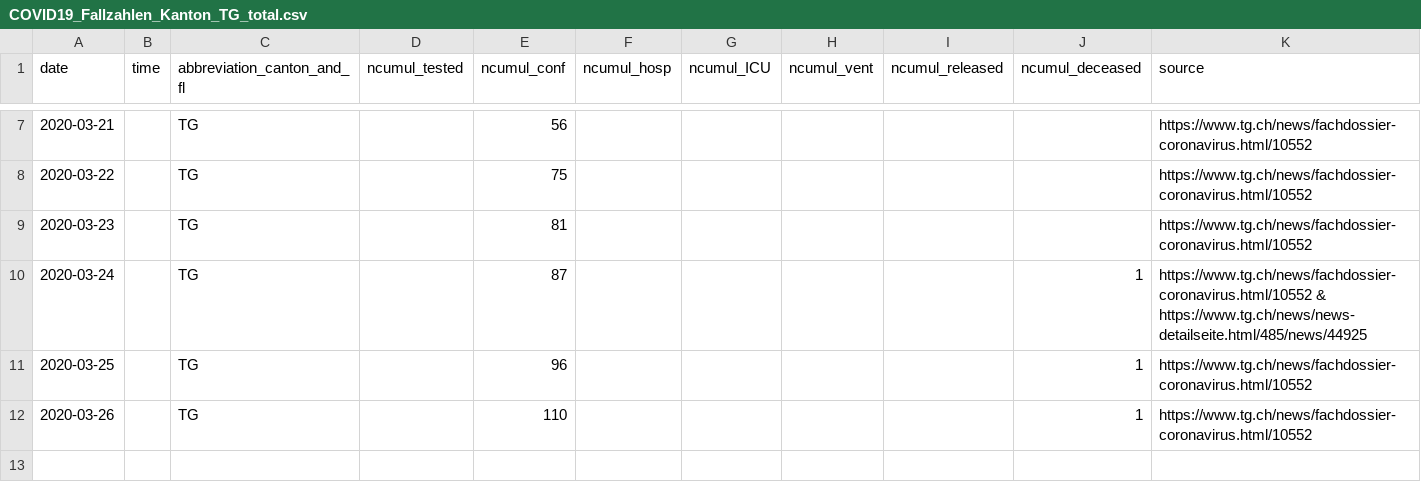
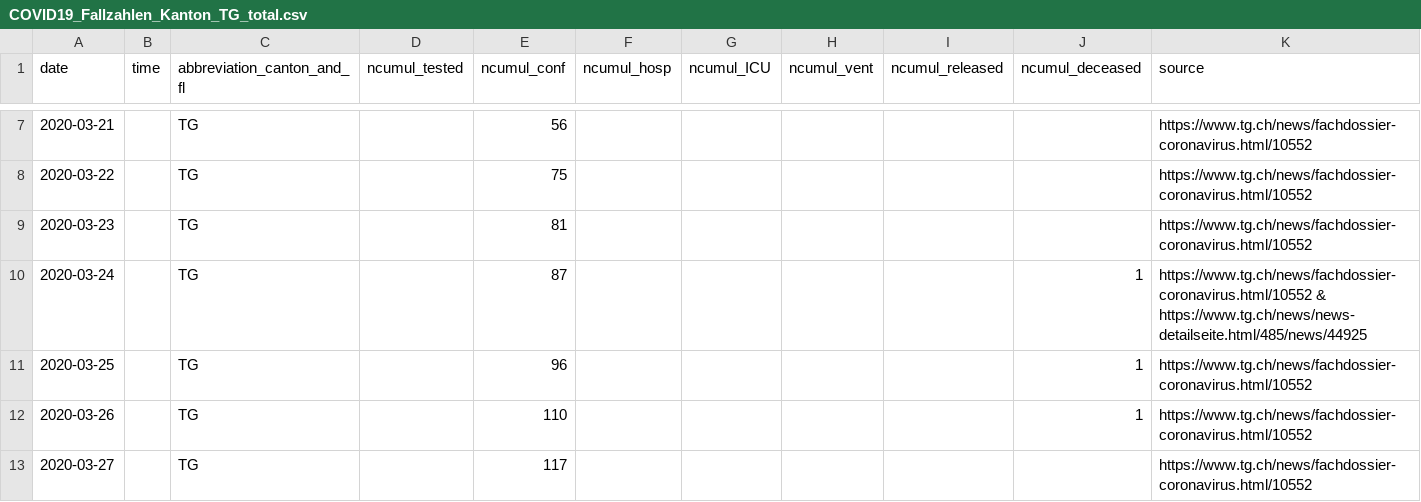
Before and after one commit to CorinneHuegli/covid_19, a CSV file: fallzahlen_kanton_total_csv/COVID19_Fallzahlen_Kanton_TG_total.csv, drawn as a sheet; only a part is shown, gaps mark what is left out; the diff names each change by its address in the sheet, - before the commit and + after, or states it on an @@ line.

```diff
--- a/fallzahlen_kanton_total_csv/COVID19_Fallzahlen_Kanton_TG_total.csv
+++ b/fallzahlen_kanton_total_csv/COVID19_Fallzahlen_Kanton_TG_total.csv
+row 13: 2020-03-27 |  | TG |  | 117 |  |  |  |  |  | https://www.tg.ch/news/fachdossier-coronavirus.html/10552
```
